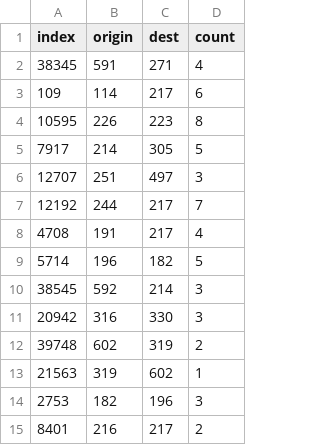
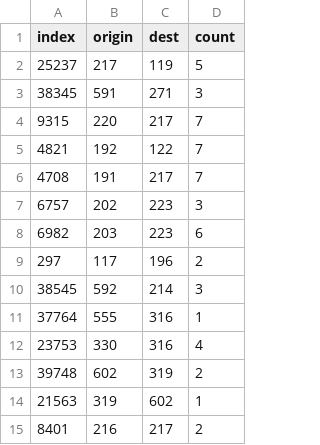
Before and after one commit to whodatboiii/Sustainable-Logistics-Project, a CSV file: opti.csv, drawn as a sheet.

Commit message:
Update opti.csv

```diff
--- a/opti.csv
+++ b/opti.csv
@@ -1,15 +1,15 @@
 index,origin,dest,count
-38345,591,271,4
-109,114,217,6
-10595,226,223,8
-7917,214,305,5
-12707,251,497,3
-12192,244,217,7
-4708,191,217,4
-5714,196,182,5
+25237,217,119,5
+38345,591,271,3
+9315,220,217,7
+4821,192,122,7
+4708,191,217,7
+6757,202,223,3
+6982,203,223,6
+297,117,196,2
 38545,592,214,3
-20942,316,330,3
+37764,555,316,1
+23753,330,316,4
 39748,602,319,2
 21563,319,602,1
-2753,182,196,3
 8401,216,217,2
```
